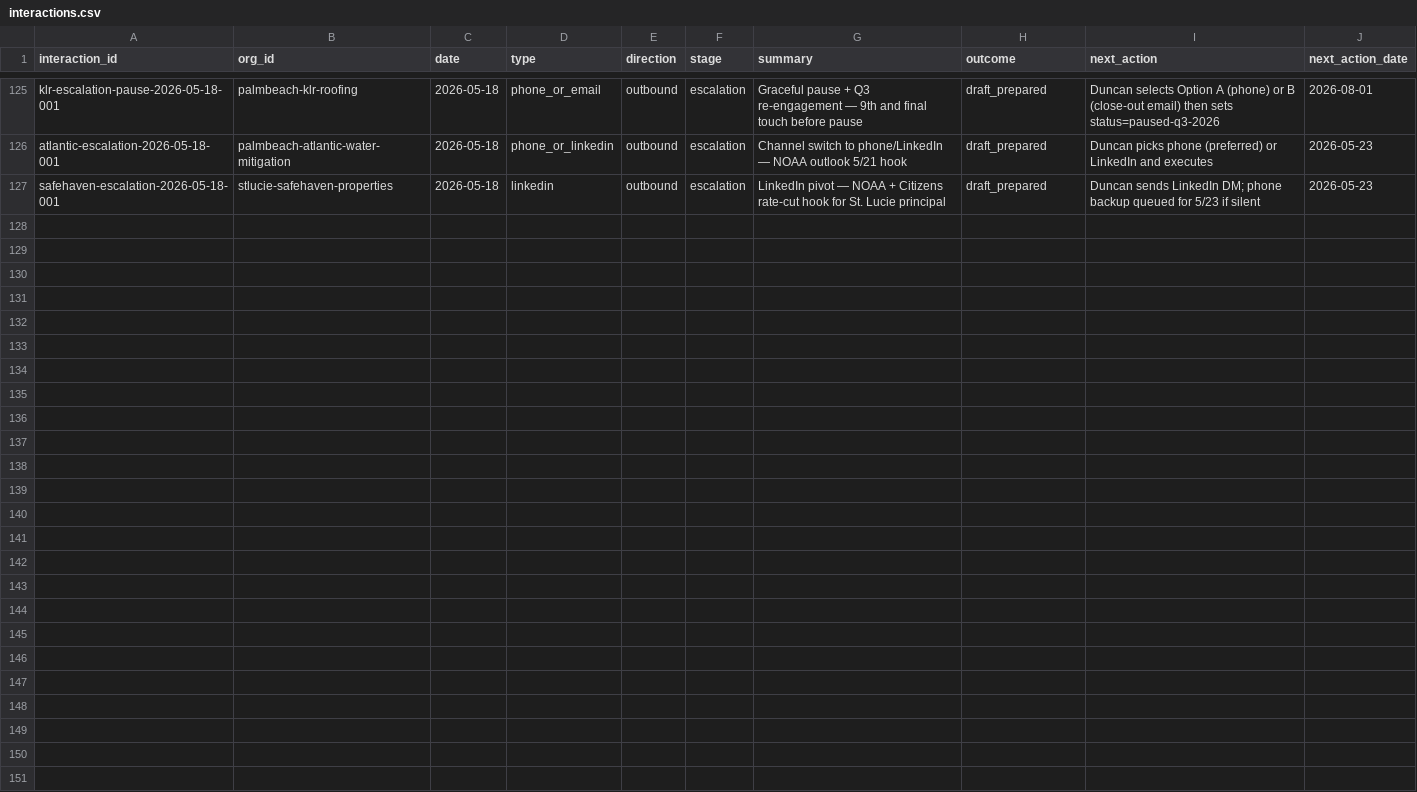
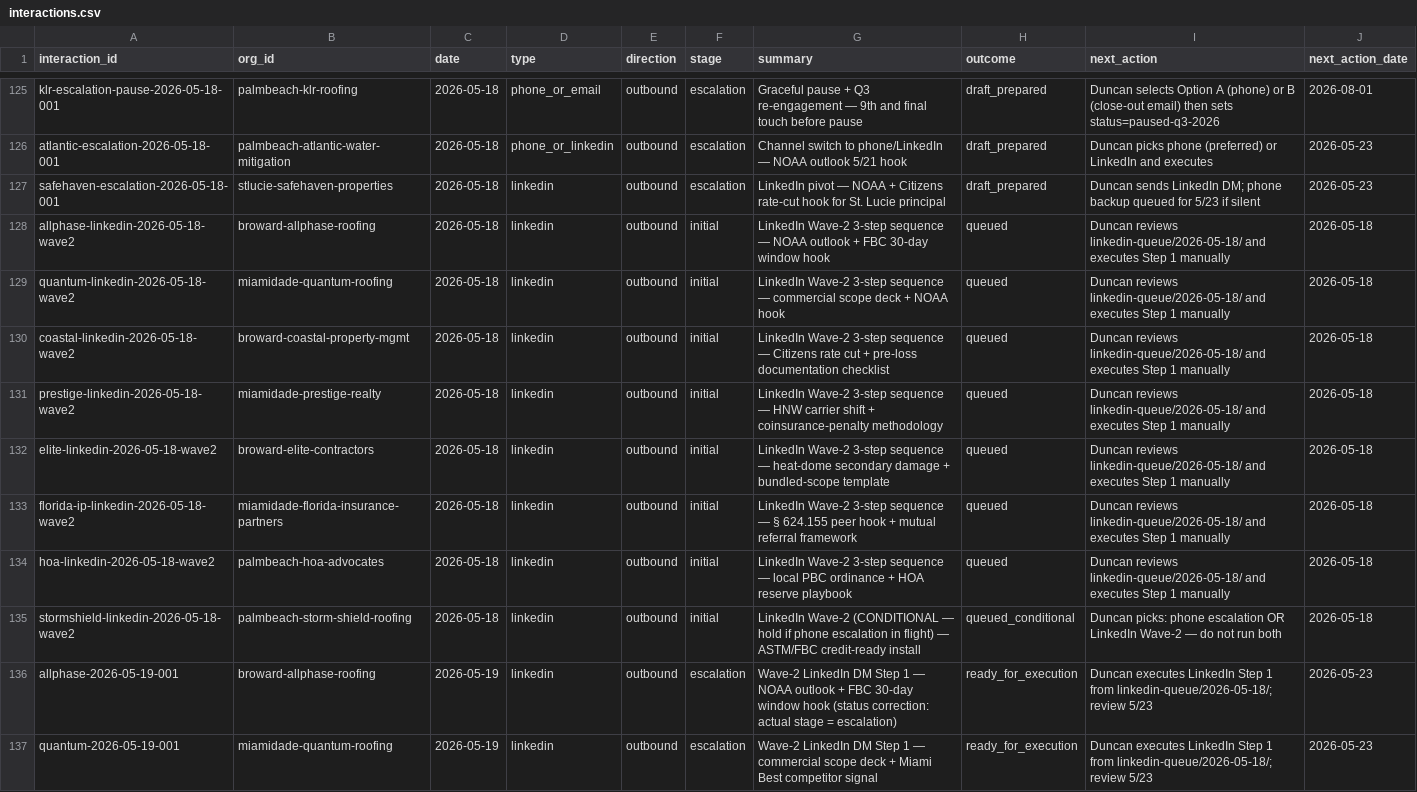
Before and after one commit to duncan727-debug/-robinhood-adjusting, a CSV file: crm/interactions.csv, drawn as a sheet; only a part is shown, gaps mark what is left out; the diff covers the shown part only; the diff names each change by its address in the sheet, - before the commit and + after, or states it on an @@ line.

```diff
--- a/crm/interactions.csv
+++ b/crm/interactions.csv
+row 128: allphase-linkedin-2026-05-18-wave2 | broward-allphase-roofing | 2026-05-18 | linkedin | outbound | initial | LinkedIn Wave-2 3-step sequence — NOAA outlook + FBC 30-day window hook | queued | Duncan reviews linkedin-queue/2026-05-18/ and executes Step 1 manually | 2026-05-18
+row 129: quantum-linkedin-2026-05-18-wave2 | miamidade-quantum-roofing | 2026-05-18 | linkedin | outbound | initial | LinkedIn Wave-2 3-step sequence — commercial scope deck + NOAA hook | queued | Duncan reviews linkedin-queue/2026-05-18/ and executes Step 1 manually | 2026-05-18
+row 130: coastal-linkedin-2026-05-18-wave2 | broward-coastal-property-mgmt | 2026-05-18 | linkedin | outbound | initial | LinkedIn Wave-2 3-step sequence — Citizens rate cut + pre-loss documentation checklist | queued | Duncan reviews linkedin-queue/2026-05-18/ and executes Step 1 manually | 2026-05-18
+row 131: prestige-linkedin-2026-05-18-wave2 | miamidade-prestige-realty | 2026-05-18 | linkedin | outbound | initial | LinkedIn Wave-2 3-step sequence — HNW carrier shift + coinsurance-penalty methodology | queued | Duncan reviews linkedin-queue/2026-05-18/ and executes Step 1 manually | 2026-05-18
+row 132: elite-linkedin-2026-05-18-wave2 | broward-elite-contractors | 2026-05-18 | linkedin | outbound | initial | LinkedIn Wave-2 3-step sequence — heat-dome secondary damage + bundled-scope template | queued | Duncan reviews linkedin-queue/2026-05-18/ and executes Step 1 manually | 2026-05-18
+row 133: florida-ip-linkedin-2026-05-18-wave2 | miamidade-florida-insurance-partners | 2026-05-18 | linkedin | outbound | initial | LinkedIn Wave-2 3-step sequence — § 624.155 peer hook + mutual referral framework | queued | Duncan reviews linkedin-queue/2026-05-18/ and executes Step 1 manually | 2026-05-18
+row 134: hoa-linkedin-2026-05-18-wave2 | palmbeach-hoa-advocates | 2026-05-18 | linkedin | outbound | initial | LinkedIn Wave-2 3-step sequence — local PBC ordinance + HOA reserve playbook | queued | Duncan reviews linkedin-queue/2026-05-18/ and executes Step 1 manually | 2026-05-18
+row 135: stormshield-linkedin-2026-05-18-wave2 | palmbeach-storm-shield-roofing | 2026-05-18 | linkedin | outbound | initial | LinkedIn Wave-2 (CONDITIONAL — hold if phone escalation in flight) — ASTM/FBC credit-ready install | queued_conditional | Duncan picks: phone escalation OR LinkedIn Wave-2 — do not run both | 2026-05-18
+row 136: allphase-2026-05-19-001 | broward-allphase-roofing | 2026-05-19 | linkedin | outbound | escalation | Wave-2 LinkedIn DM Step 1 — NOAA outlook + FBC 30-day window hook (status correction: actual stage = escalation) | ready_for_execution | Duncan executes LinkedIn Step 1 from linkedin-queue/2026-05-18/; review 5/23 | 2026-05-23
+row 137: quantum-2026-05-19-001 | miamidade-quantum-roofing | 2026-05-19 | linkedin | outbound | escalation | Wave-2 LinkedIn DM Step 1 — commercial scope deck + Miami Best competitor signal | ready_for_execution | Duncan executes LinkedIn Step 1 from linkedin-queue/2026-05-18/; review 5/23 | 2026-05-23
```
Also changed, not shown: 9 added rows elsewhere in this file, 7 other files.
